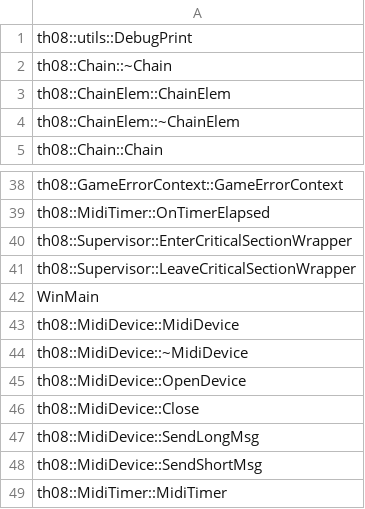
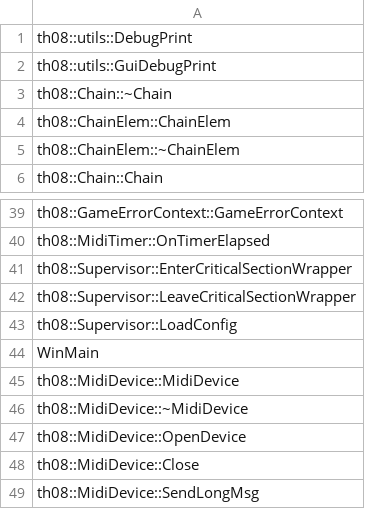
Before and after one commit to koishikois259/th08-multi, a CSV file: config/implemented.csv, drawn as a sheet; only a part is shown, gaps mark what is left out; the shorter side is filled out with more unchanged rows.

```diff
--- a/config/implemented.csv
+++ b/config/implemented.csv
@@ -1,2 +1,3 @@
 th08::utils::DebugPrint
+th08::utils::GuiDebugPrint
 th08::Chain::~Chain
@@ -41,2 +42,3 @@ th08::Supervisor::EnterCriticalSectionWrapper
 th08::Supervisor::LeaveCriticalSectionWrapper
+th08::Supervisor::LoadConfig
 WinMain
```
Also changed, not shown: config/ghidra_ns_to_obj.csv, config/globals.csv, 5 other files.
